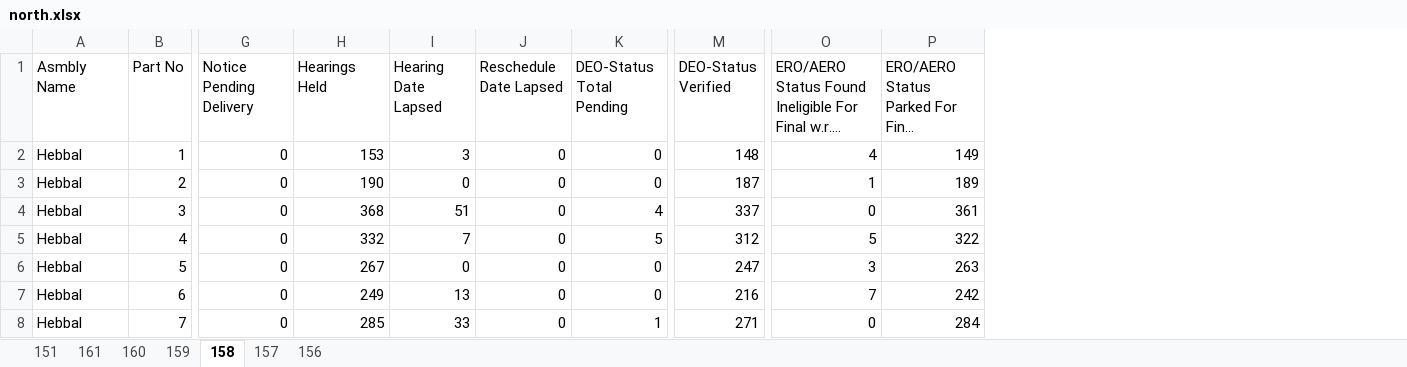
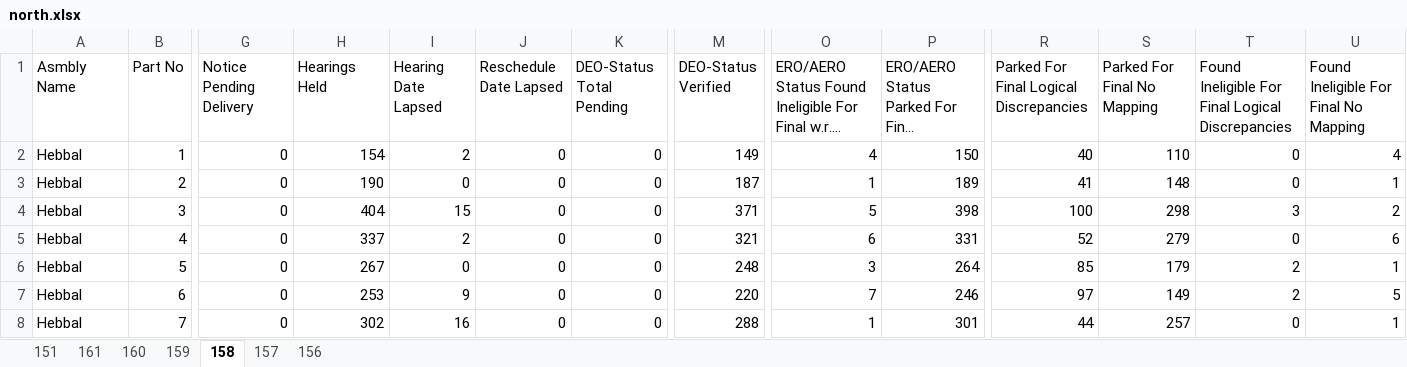
Before and after one commit to deepakmayasandra-cyber/notice-daily, an Excel workbook: north.xlsx, sheet 158, drawn as a sheet; only a part is shown, gaps mark what is left out; long unchanged cells end in …; values as stored, in another font and other column widths than the file's, no borders; the diff covers the shown part only; the diff names each change by its address in the sheet, - before the commit and + after, or states it on an @@ line.

```diff
--- a/north.xlsx (sheet 158)
+++ b/north.xlsx (sheet 158)
+column R, rows 1-8: Parked For Final Logical Discrepancies | 40 | 41 | 100 | 52 | 85 | 97 | 44
+column S (Parked For Final No Mapping), rows 2-8: 110 | 148 | 298 | 279 | 179 | 149 | 257
+column T, rows 1-8: Found Ineligible For Final Logical Discrepancies | 0 | 0 | 3 | 0 | 2 | 2 | 0
+column U, rows 1-8: Found Ineligible For Final No Mapping | 4 | 1 | 2 | 6 | 1 | 5 | 1
-H2 (Hearings Held): 153
+H2 (Hearings Held): 154
-I2 (Hearing Date Lapsed): 3
+I2 (Hearing Date Lapsed): 2
-M2 (DEO-Status Verified): 148
+M2 (DEO-Status Verified): 149
-P2: 149
+P2: 150
-H4 (Hearings Held): 368
+H4 (Hearings Held): 404
-I4 (Hearing Date Lapsed): 51
+I4 (Hearing Date Lapsed): 15
-K4 (DEO-Status Total Pending): 4
+K4 (DEO-Status Total Pending): 0
-M4 (DEO-Status Verified): 337
+M4 (DEO-Status Verified): 371
-O4: 0
+O4: 5
-P4: 361
+P4: 398
-H5 (Hearings Held): 332
+H5 (Hearings Held): 337
-I5 (Hearing Date Lapsed): 7
+I5 (Hearing Date Lapsed): 2
-K5 (DEO-Status Total Pending): 5
+K5 (DEO-Status Total Pending): 0
-M5 (DEO-Status Verified): 312
+M5 (DEO-Status Verified): 321
-O5: 5
+O5: 6
-P5: 322
+P5: 331
-M6 (DEO-Status Verified): 247
+M6 (DEO-Status Verified): 248
-P6: 263
+P6: 264
-H7 (Hearings Held): 249
+H7 (Hearings Held): 253
-I7 (Hearing Date Lapsed): 13
+I7 (Hearing Date Lapsed): 9
-M7 (DEO-Status Verified): 216
+M7 (DEO-Status Verified): 220
-P7: 242
+P7: 246
-H8 (Hearings Held): 285
+H8 (Hearings Held): 302
-I8 (Hearing Date Lapsed): 33
+I8 (Hearing Date Lapsed): 16
-K8 (DEO-Status Total Pending): 1
+K8 (DEO-Status Total Pending): 0
-M8 (DEO-Status Verified): 271
+M8 (DEO-Status Verified): 288
-O8: 0
+O8: 1
-P8: 284
+P8: 301
```
Also changed, not shown: 1623 edited cells elsewhere in this sheet, sheet 151, sheet 160, sheet 161, sheet 156, sheet 159, sheet 157, south.xlsx.
